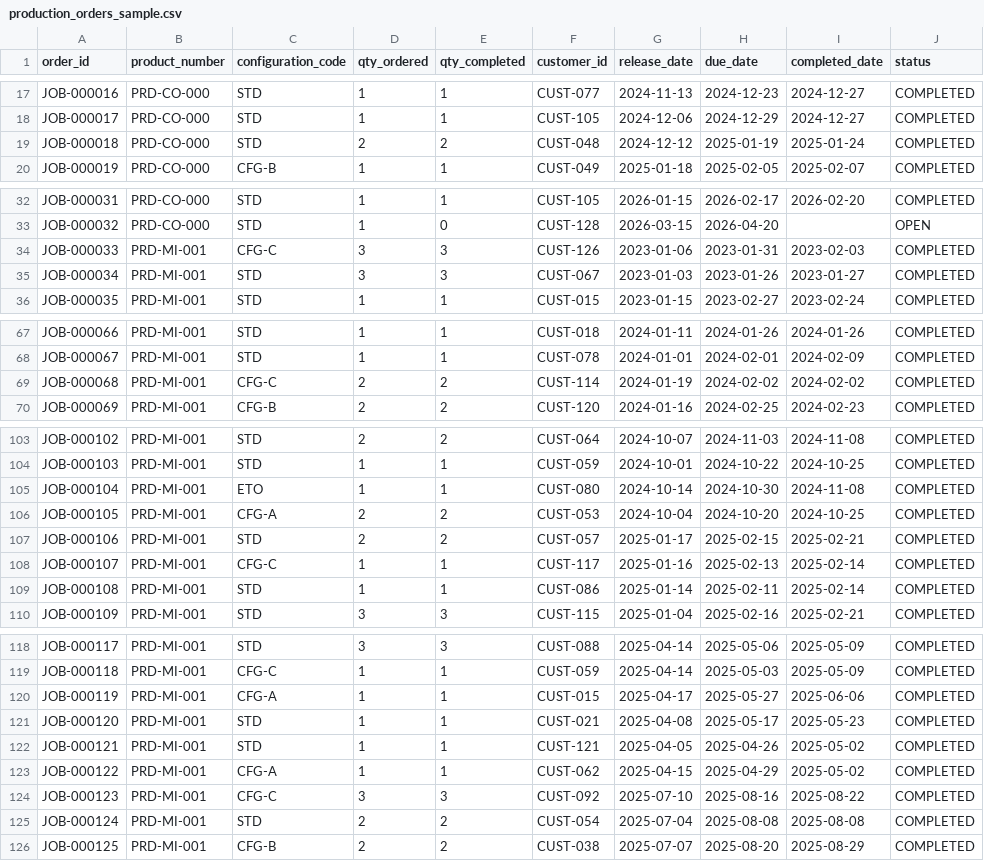
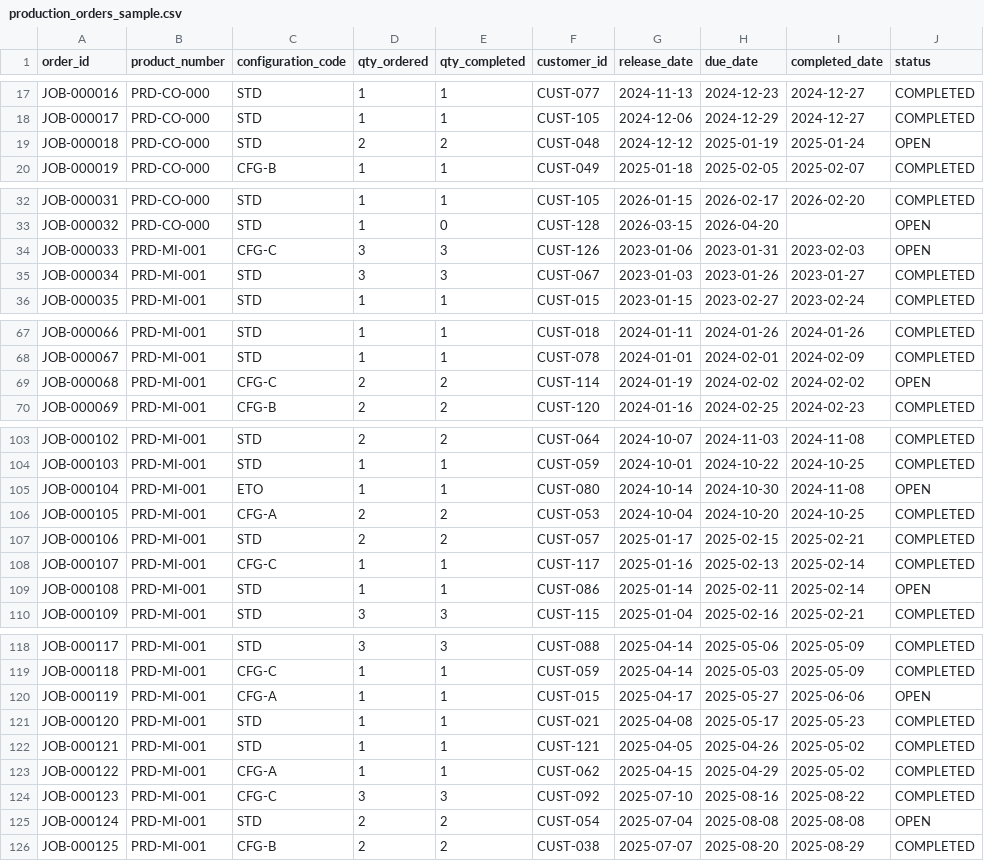
Before and after one commit to brimsystems/mfg-inventory-forecast, a CSV file: data_source/samples/erp/production_orders_sample.csv, drawn as a sheet; only a part is shown, gaps mark what is left out; the diff covers the shown part only.

Commit message:
Audit Section 2: ERP table column, standardized rows-affected scale with percentages; plant completed-jobs-left-open (T5); materiality threshold for stale reorder points

```diff
--- a/data_source/samples/erp/production_orders_sample.csv
+++ b/data_source/samples/erp/production_orders_sample.csv
@@ -18,3 +18,3 @@ JOB-000016,PRD-CO-000,STD,1,1,CUST-077,2024-11-13,2024-12-23,2024-12-27,COMPLETE
 JOB-000017,PRD-CO-000,STD,1,1,CUST-105,2024-12-06,2024-12-29,2024-12-27,COMPLETED
-JOB-000018,PRD-CO-000,STD,2,2,CUST-048,2024-12-12,2025-01-19,2025-01-24,COMPLETED
+JOB-000018,PRD-CO-000,STD,2,2,CUST-048,2024-12-12,2025-01-19,2025-01-24,OPEN
 JOB-000019,PRD-CO-000,CFG-B,1,1,CUST-049,2025-01-18,2025-02-05,2025-02-07,COMPLETED
@@ -33,3 +33,3 @@ JOB-000031,PRD-CO-000,STD,1,1,CUST-105,2026-01-15,2026-02-17,2026-02-20,COMPLETE
 JOB-000032,PRD-CO-000,STD,1,0,CUST-128,2026-03-15,2026-04-20,,OPEN
-JOB-000033,PRD-MI-001,CFG-C,3,3,CUST-126,2023-01-06,2023-01-31,2023-02-03,COMPLETED
+JOB-000033,PRD-MI-001,CFG-C,3,3,CUST-126,2023-01-06,2023-01-31,2023-02-03,OPEN
 JOB-000034,PRD-MI-001,STD,3,3,CUST-067,2023-01-03,2023-01-26,2023-01-27,COMPLETED
@@ -68,3 +68,3 @@ JOB-000066,PRD-MI-001,STD,1,1,CUST-018,2024-01-11,2024-01-26,2024-01-26,COMPLETE
 JOB-000067,PRD-MI-001,STD,1,1,CUST-078,2024-01-01,2024-02-01,2024-02-09,COMPLETED
-JOB-000068,PRD-MI-001,CFG-C,2,2,CUST-114,2024-01-19,2024-02-02,2024-02-02,COMPLETED
+JOB-000068,PRD-MI-001,CFG-C,2,2,CUST-114,2024-01-19,2024-02-02,2024-02-02,OPEN
 JOB-000069,PRD-MI-001,CFG-B,2,2,CUST-120,2024-01-16,2024-02-25,2024-02-23,COMPLETED
@@ -104,3 +104,3 @@ JOB-000102,PRD-MI-001,STD,2,2,CUST-064,2024-10-07,2024-11-03,2024-11-08,COMPLETE
 JOB-000103,PRD-MI-001,STD,1,1,CUST-059,2024-10-01,2024-10-22,2024-10-25,COMPLETED
-JOB-000104,PRD-MI-001,ETO,1,1,CUST-080,2024-10-14,2024-10-30,2024-11-08,COMPLETED
+JOB-000104,PRD-MI-001,ETO,1,1,CUST-080,2024-10-14,2024-10-30,2024-11-08,OPEN
 JOB-000105,PRD-MI-001,CFG-A,2,2,CUST-053,2024-10-04,2024-10-20,2024-10-25,COMPLETED
@@ -108,3 +108,3 @@ JOB-000106,PRD-MI-001,STD,2,2,CUST-057,2025-01-17,2025-02-15,2025-02-21,COMPLETE
 JOB-000107,PRD-MI-001,CFG-C,1,1,CUST-117,2025-01-16,2025-02-13,2025-02-14,COMPLETED
-JOB-000108,PRD-MI-001,STD,1,1,CUST-086,2025-01-14,2025-02-11,2025-02-14,COMPLETED
+JOB-000108,PRD-MI-001,STD,1,1,CUST-086,2025-01-14,2025-02-11,2025-02-14,OPEN
 JOB-000109,PRD-MI-001,STD,3,3,CUST-115,2025-01-04,2025-02-16,2025-02-21,COMPLETED
@@ -119,3 +119,3 @@ JOB-000117,PRD-MI-001,STD,3,3,CUST-088,2025-04-14,2025-05-06,2025-05-09,COMPLETE
 JOB-000118,PRD-MI-001,CFG-C,1,1,CUST-059,2025-04-14,2025-05-03,2025-05-09,COMPLETED
-JOB-000119,PRD-MI-001,CFG-A,1,1,CUST-015,2025-04-17,2025-05-27,2025-06-06,COMPLETED
+JOB-000119,PRD-MI-001,CFG-A,1,1,CUST-015,2025-04-17,2025-05-27,2025-06-06,OPEN
 JOB-000120,PRD-MI-001,STD,1,1,CUST-021,2025-04-08,2025-05-17,2025-05-23,COMPLETED
@@ -124,3 +124,3 @@ JOB-000122,PRD-MI-001,CFG-A,1,1,CUST-062,2025-04-15,2025-04-29,2025-05-02,COMPLE
 JOB-000123,PRD-MI-001,CFG-C,3,3,CUST-092,2025-07-10,2025-08-16,2025-08-22,COMPLETED
-JOB-000124,PRD-MI-001,STD,2,2,CUST-054,2025-07-04,2025-08-08,2025-08-08,COMPLETED
+JOB-000124,PRD-MI-001,STD,2,2,CUST-054,2025-07-04,2025-08-08,2025-08-08,OPEN
 JOB-000125,PRD-MI-001,CFG-B,2,2,CUST-038,2025-07-07,2025-08-20,2025-08-29,COMPLETED
```
Also changed, not shown: 10 edited cells elsewhere in this file, 6 other files.
